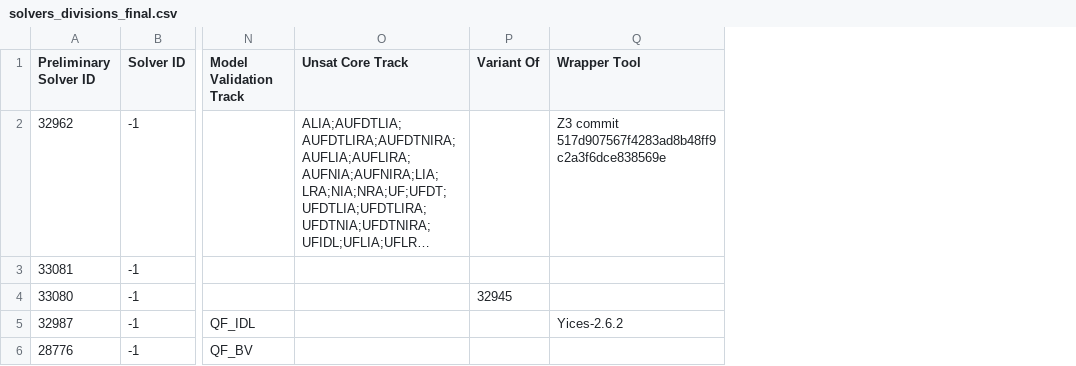
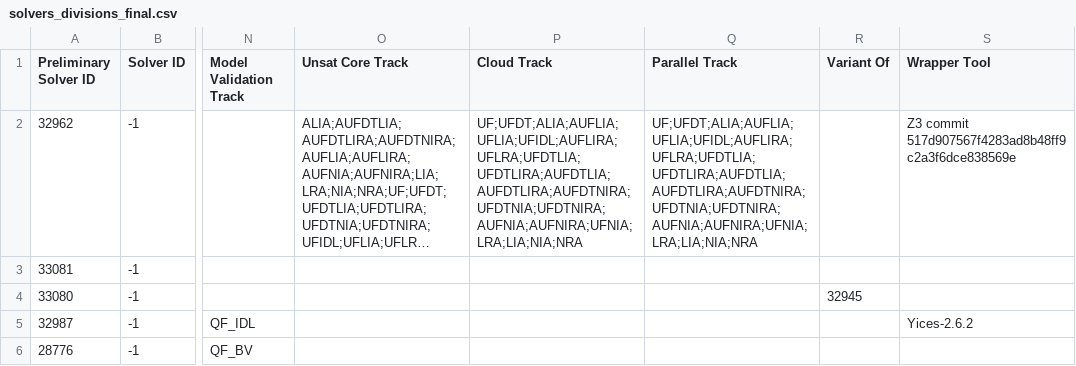
Before and after one commit to SMT-COMP/smt-comp, a CSV file: 2021/registration/solvers_divisions_final.csv, drawn as a sheet; only a part is shown, gaps mark what is left out; long unchanged cells end in …; the diff covers the shown part only; the diff names each change by its address in the sheet, - before the commit and + after, or states it on an @@ line.

Commit message:
Adding cloud & parallel tracks

```diff
--- a/2021/registration/solvers_divisions_final.csv
+++ b/2021/registration/solvers_divisions_final.csv
+column P (Cloud Track), row 2: UF;UFDT;ALIA;AUFLIA;UFLIA;UFIDL;AUFLIRA;UFLRA;UFDTLIA;UFDTLIRA;AUFDTLIA;AUFDTLIRA;AUFDTNIRA;UFDTNIA;UFDTNIRA;AUFNIA;AUFNIRA;UFNIA;LRA;LIA;NIA;NRA
+column Q (Parallel Track), row 2: UF;UFDT;ALIA;AUFLIA;UFLIA;UFIDL;AUFLIRA;UFLRA;UFDTLIA;UFDTLIRA;AUFDTLIA;AUFDTLIRA;AUFDTNIRA;UFDTNIA;UFDTNIRA;AUFNIA;AUFNIRA;UFNIA;LRA;LIA;NIA;NRA
```
Also changed, not shown: 5 added rows elsewhere in this file, 9 other files.
